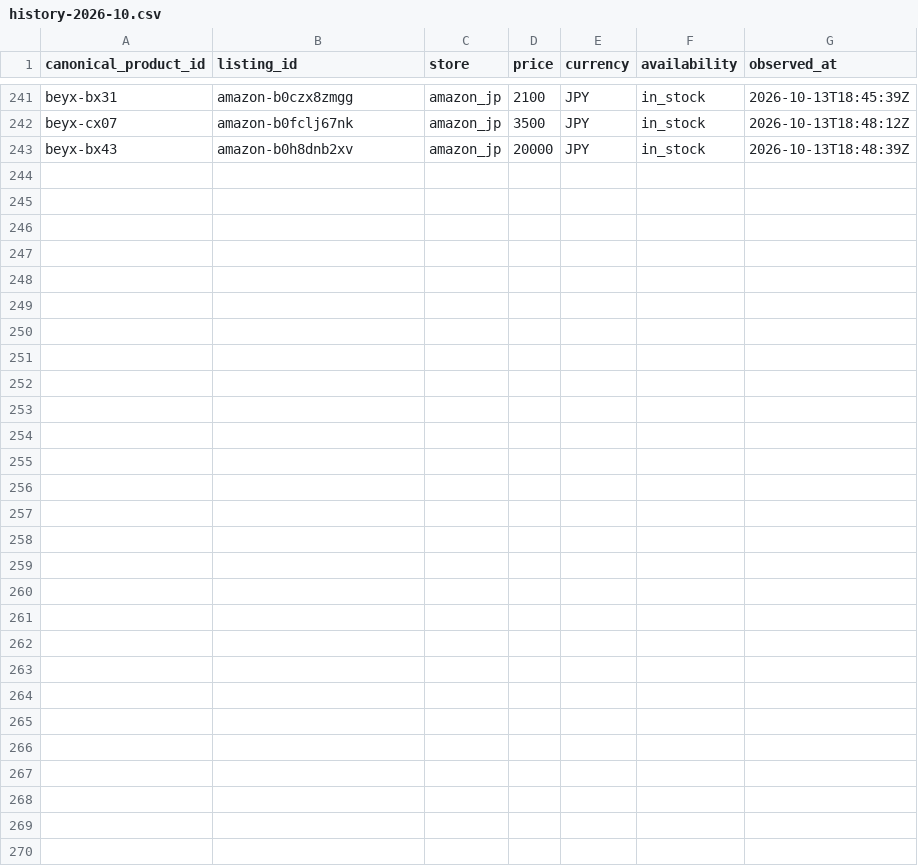
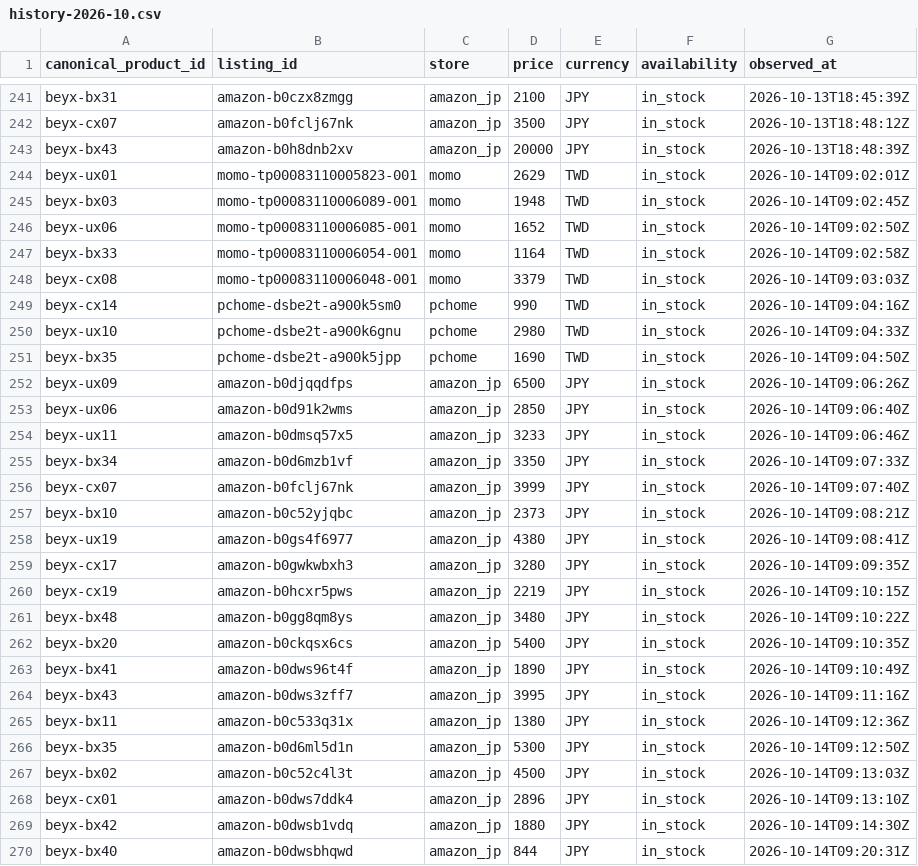
Before and after one commit to cchgene/buyblade-data, a CSV file: data/history-2026-10.csv, drawn as a sheet; only a part is shown, gaps mark what is left out.

```diff
--- a/data/history-2026-10.csv
+++ b/data/history-2026-10.csv
@@ -243 +243,28 @@ beyx-cx07,amazon-b0fclj67nk,amazon_jp,3500,JPY,in_stock,2026-10-13T18:48:12Z
 beyx-bx43,amazon-b0h8dnb2xv,amazon_jp,20000,JPY,in_stock,2026-10-13T18:48:39Z
+beyx-ux01,momo-tp00083110005823-001,momo,2629,TWD,in_stock,2026-10-14T09:02:01Z
+beyx-bx03,momo-tp00083110006089-001,momo,1948,TWD,in_stock,2026-10-14T09:02:45Z
+beyx-ux06,momo-tp00083110006085-001,momo,1652,TWD,in_stock,2026-10-14T09:02:50Z
+beyx-bx33,momo-tp00083110006054-001,momo,1164,TWD,in_stock,2026-10-14T09:02:58Z
+beyx-cx08,momo-tp00083110006048-001,momo,3379,TWD,in_stock,2026-10-14T09:03:03Z
+beyx-cx14,pchome-dsbe2t-a900k5sm0,pchome,990,TWD,in_stock,2026-10-14T09:04:16Z
+beyx-ux10,pchome-dsbe2t-a900k6gnu,pchome,2980,TWD,in_stock,2026-10-14T09:04:33Z
+beyx-bx35,pchome-dsbe2t-a900k5jpp,pchome,1690,TWD,in_stock,2026-10-14T09:04:50Z
+beyx-ux09,amazon-b0djqqdfps,amazon_jp,6500,JPY,in_stock,2026-10-14T09:06:26Z
+beyx-ux06,amazon-b0d91k2wms,amazon_jp,2850,JPY,in_stock,2026-10-14T09:06:40Z
+beyx-ux11,amazon-b0dmsq57x5,amazon_jp,3233,JPY,in_stock,2026-10-14T09:06:46Z
+beyx-bx34,amazon-b0d6mzb1vf,amazon_jp,3350,JPY,in_stock,2026-10-14T09:07:33Z
+beyx-cx07,amazon-b0fclj67nk,amazon_jp,3999,JPY,in_stock,2026-10-14T09:07:40Z
+beyx-bx10,amazon-b0c52yjqbc,amazon_jp,2373,JPY,in_stock,2026-10-14T09:08:21Z
+beyx-ux19,amazon-b0gs4f6977,amazon_jp,4380,JPY,in_stock,2026-10-14T09:08:41Z
+beyx-cx17,amazon-b0gwkwbxh3,amazon_jp,3280,JPY,in_stock,2026-10-14T09:09:35Z
+beyx-cx19,amazon-b0hcxr5pws,amazon_jp,2219,JPY,in_stock,2026-10-14T09:10:15Z
+beyx-bx48,amazon-b0gg8qm8ys,amazon_jp,3480,JPY,in_stock,2026-10-14T09:10:22Z
+beyx-bx20,amazon-b0ckqsx6cs,amazon_jp,5400,JPY,in_stock,2026-10-14T09:10:35Z
+beyx-bx41,amazon-b0dws96t4f,amazon_jp,1890,JPY,in_stock,2026-10-14T09:10:49Z
+beyx-bx43,amazon-b0dws3zff7,amazon_jp,3995,JPY,in_stock,2026-10-14T09:11:16Z
+beyx-bx11,amazon-b0c533q31x,amazon_jp,1380,JPY,in_stock,2026-10-14T09:12:36Z
+beyx-bx35,amazon-b0d6ml5d1n,amazon_jp,5300,JPY,in_stock,2026-10-14T09:12:50Z
+beyx-bx02,amazon-b0c52c4l3t,amazon_jp,4500,JPY,in_stock,2026-10-14T09:13:03Z
+beyx-cx01,amazon-b0dws7ddk4,amazon_jp,2896,JPY,in_stock,2026-10-14T09:13:10Z
+beyx-bx42,amazon-b0dwsb1vdq,amazon_jp,1880,JPY,in_stock,2026-10-14T09:14:30Z
+beyx-bx40,amazon-b0dwsbhqwd,amazon_jp,844,JPY,in_stock,2026-10-14T09:20:31Z
```
Also changed, not shown: data/latest.csv.
